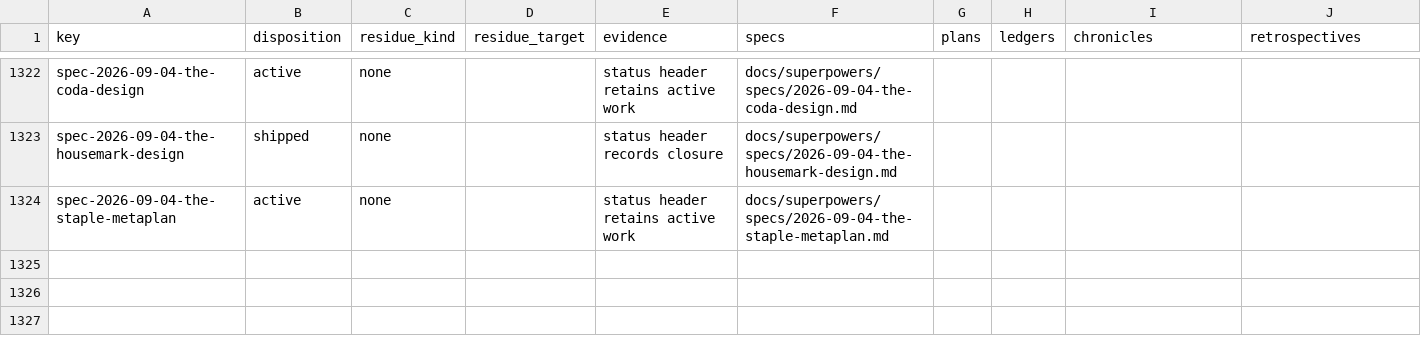
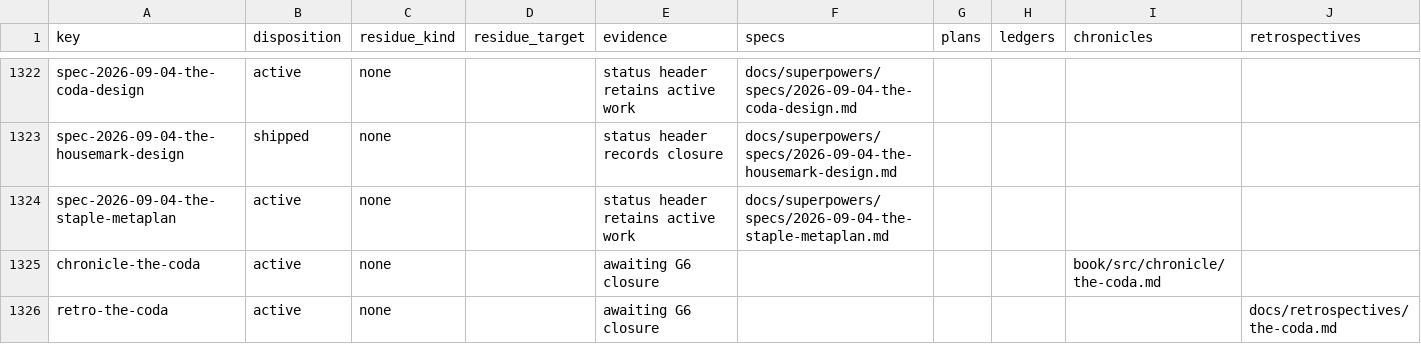
Before and after one commit to hornvale/hornvale, a TSV file: docs/audits/campaign-reconciliation.tsv, drawn as a sheet; only a part is shown, gaps mark what is left out.

Commit message:
docs(the-coda): record reconciliation findings

```diff
--- a/docs/audits/campaign-reconciliation.tsv
+++ b/docs/audits/campaign-reconciliation.tsv
@@ -1324 +1324,3 @@ spec-2026-09-04-the-housemark-design	shipped	none		status header records closure
 spec-2026-09-04-the-staple-metaplan	active	none		status header retains active work	docs/superpowers/specs/2026-09-04-the-staple-metaplan.md				
+chronicle-the-coda	active	none		awaiting G6 closure				book/src/chronicle/the-coda.md	
+retro-the-coda	active	none		awaiting G6 closure					docs/retrospectives/the-coda.md
```
Also changed, not shown: 5 other files.
